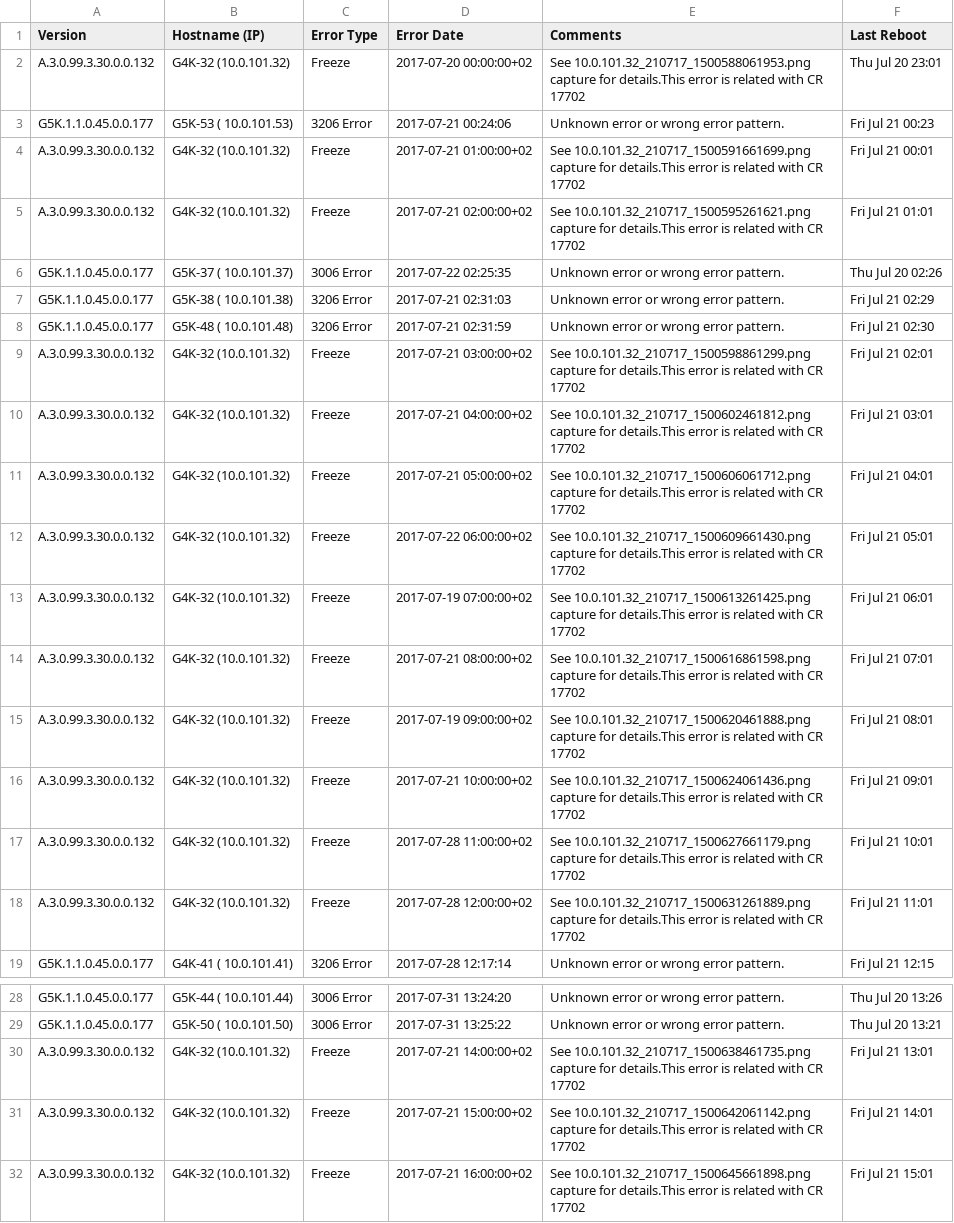
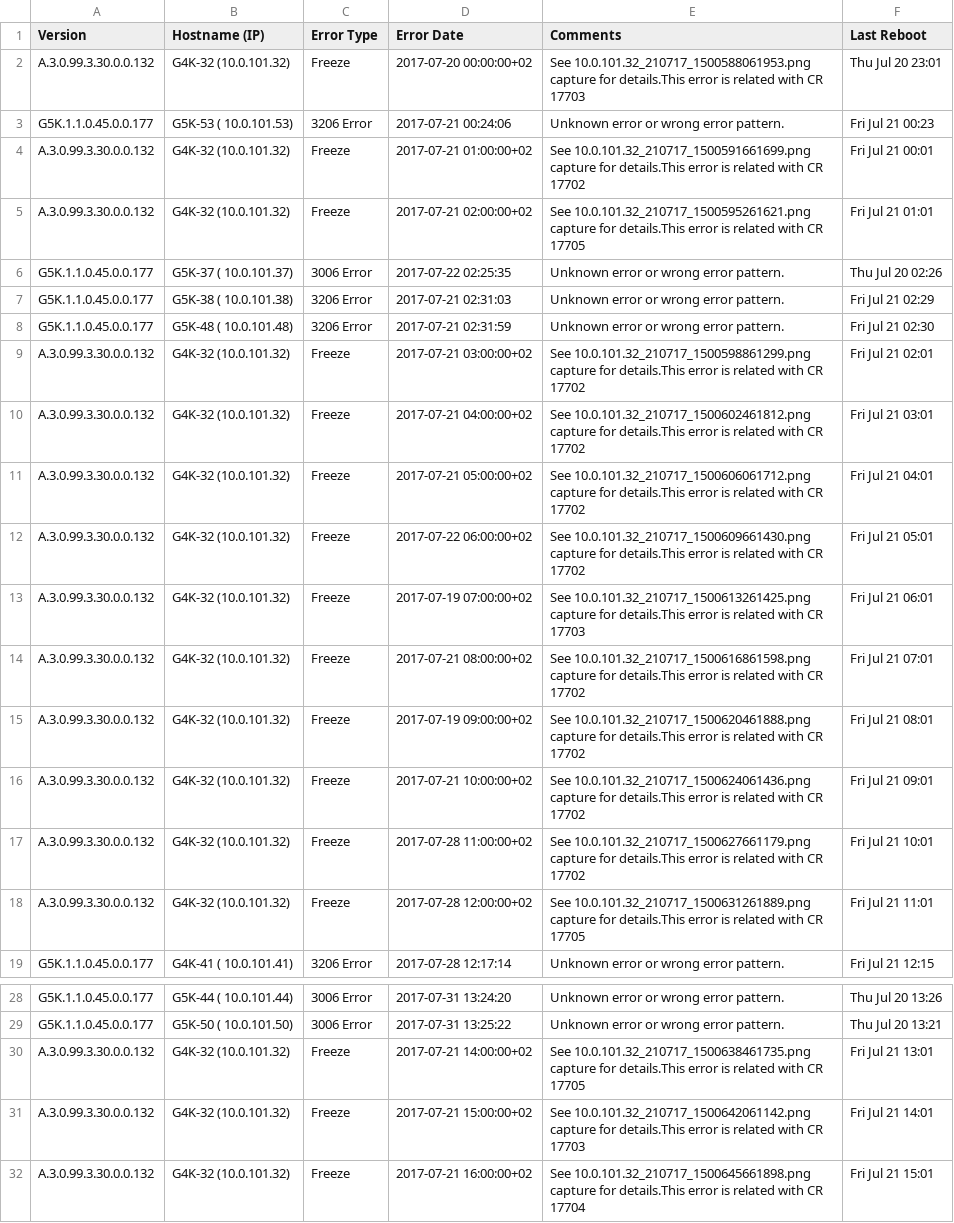
Before and after one commit to shindemanoj/Dashboard, a CSV file: errorReport210717.csv, drawn as a sheet; only a part is shown, gaps mark what is left out.

```diff
--- a/errorReport210717.csv
+++ b/errorReport210717.csv
@@ -1,6 +1,6 @@
 Version,Hostname (IP),Error Type,Error Date,Comments,Last Reboot
-A.3.0.99.3.30.0.0.132,G4K-32 (10.0.101.32),Freeze, 2017-07-20 00:00:00+02,See 10.0.101.32_210717_1500588061953.png capture for details.This error is related with CR 17702,Thu Jul 20 23:01
+A.3.0.99.3.30.0.0.132,G4K-32 (10.0.101.32),Freeze, 2017-07-20 00:00:00+02,See 10.0.101.32_210717_1500588061953.png capture for details.This error is related with CR 17703,Thu Jul 20 23:01
 G5K.1.1.0.45.0.0.177,G5K-53 ( 10.0.101.53),3206 Error,2017-07-21 00:24:06,Unknown error or wrong error pattern.,Fri Jul 21 00:23
 A.3.0.99.3.30.0.0.132,G4K-32 (10.0.101.32),Freeze, 2017-07-21 01:00:00+02,See 10.0.101.32_210717_1500591661699.png capture for details.This error is related with CR 17702,Fri Jul 21 00:01
-A.3.0.99.3.30.0.0.132,G4K-32 (10.0.101.32),Freeze, 2017-07-21 02:00:00+02,See 10.0.101.32_210717_1500595261621.png capture for details.This error is related with CR 17702,Fri Jul 21 01:01
+A.3.0.99.3.30.0.0.132,G4K-32 (10.0.101.32),Freeze, 2017-07-21 02:00:00+02,See 10.0.101.32_210717_1500595261621.png capture for details.This error is related with CR 17705,Fri Jul 21 01:01
 G5K.1.1.0.45.0.0.177,G5K-37 ( 10.0.101.37),3006 Error,2017-07-22 02:25:35,Unknown error or wrong error pattern.,Thu Jul 20 02:26
@@ -12,3 +12,3 @@ A.3.0.99.3.30.0.0.132,G4K-32 (10.0.101.32),Freeze, 2017-07-21 05:00:00+02,See 10
 A.3.0.99.3.30.0.0.132,G4K-32 (10.0.101.32),Freeze, 2017-07-22 06:00:00+02,See 10.0.101.32_210717_1500609661430.png capture for details.This error is related with CR 17702,Fri Jul 21 05:01
-A.3.0.99.3.30.0.0.132,G4K-32 (10.0.101.32),Freeze, 2017-07-19 07:00:00+02,See 10.0.101.32_210717_1500613261425.png capture for details.This error is related with CR 17702,Fri Jul 21 06:01
+A.3.0.99.3.30.0.0.132,G4K-32 (10.0.101.32),Freeze, 2017-07-19 07:00:00+02,See 10.0.101.32_210717_1500613261425.png capture for details.This error is related with CR 17703,Fri Jul 21 06:01
 A.3.0.99.3.30.0.0.132,G4K-32 (10.0.101.32),Freeze, 2017-07-21 08:00:00+02,See 10.0.101.32_210717_1500616861598.png capture for details.This error is related with CR 17702,Fri Jul 21 07:01
@@ -17,3 +17,3 @@ A.3.0.99.3.30.0.0.132,G4K-32 (10.0.101.32),Freeze, 2017-07-21 10:00:00+02,See 10
 A.3.0.99.3.30.0.0.132,G4K-32 (10.0.101.32),Freeze, 2017-07-28 11:00:00+02,See 10.0.101.32_210717_1500627661179.png capture for details.This error is related with CR 17702,Fri Jul 21 10:01
-A.3.0.99.3.30.0.0.132,G4K-32 (10.0.101.32),Freeze, 2017-07-28 12:00:00+02,See 10.0.101.32_210717_1500631261889.png capture for details.This error is related with CR 17702,Fri Jul 21 11:01
+A.3.0.99.3.30.0.0.132,G4K-32 (10.0.101.32),Freeze, 2017-07-28 12:00:00+02,See 10.0.101.32_210717_1500631261889.png capture for details.This error is related with CR 17705,Fri Jul 21 11:01
 G5K.1.1.0.45.0.0.177,G4K-41 ( 10.0.101.41),3206 Error,2017-07-28 12:17:14,Unknown error or wrong error pattern.,Fri Jul 21 12:15
@@ -29,4 +29,4 @@ G5K.1.1.0.45.0.0.177,G5K-44 ( 10.0.101.44),3006 Error,2017-07-31 13:24:20,Unknow
 G5K.1.1.0.45.0.0.177,G5K-50 ( 10.0.101.50),3006 Error,2017-07-31 13:25:22,Unknown error or wrong error pattern.,Thu Jul 20 13:21
-A.3.0.99.3.30.0.0.132,G4K-32 (10.0.101.32),Freeze, 2017-07-21 14:00:00+02,See 10.0.101.32_210717_1500638461735.png capture for details.This error is related with CR 17702,Fri Jul 21 13:01
-A.3.0.99.3.30.0.0.132,G4K-32 (10.0.101.32),Freeze, 2017-07-21 15:00:00+02,See 10.0.101.32_210717_1500642061142.png capture for details.This error is related with CR 17702,Fri Jul 21 14:01
-A.3.0.99.3.30.0.0.132,G4K-32 (10.0.101.32),Freeze, 2017-07-21 16:00:00+02,See 10.0.101.32_210717_1500645661898.png capture for details.This error is related with CR 17702,Fri Jul 21 15:01
+A.3.0.99.3.30.0.0.132,G4K-32 (10.0.101.32),Freeze, 2017-07-21 14:00:00+02,See 10.0.101.32_210717_1500638461735.png capture for details.This error is related with CR 17705,Fri Jul 21 13:01
+A.3.0.99.3.30.0.0.132,G4K-32 (10.0.101.32),Freeze, 2017-07-21 15:00:00+02,See 10.0.101.32_210717_1500642061142.png capture for details.This error is related with CR 17703,Fri Jul 21 14:01
+A.3.0.99.3.30.0.0.132,G4K-32 (10.0.101.32),Freeze, 2017-07-21 16:00:00+02,See 10.0.101.32_210717_1500645661898.png capture for details.This error is related with CR 17704,Fri Jul 21 15:01
```
Also changed, not shown: 1 other file.
